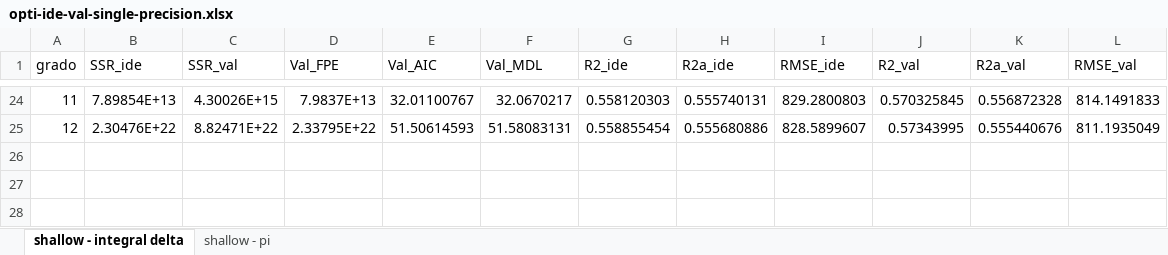
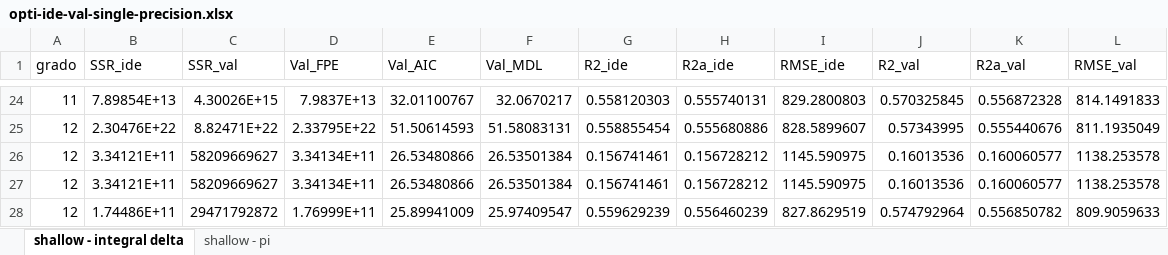
Before and after one commit to justshim/CTM-s, an Excel workbook: model/optimization/matlab/opti-ide-val-single-precision.xlsx, sheet shallow - integral delta, drawn as a sheet; only a part is shown, gaps mark what is left out; values as stored, in another font and other column widths than the file's, no borders; the diff names each change by its address in the sheet, - before the commit and + after, or states it on an @@ line.

```diff
--- a/model/optimization/matlab/opti-ide-val-single-precision.xlsx (sheet shallow - integral delta)
+++ b/model/optimization/matlab/opti-ide-val-single-precision.xlsx (sheet shallow - integral delta)
+row 26: 12 | 3.34121E+11 | 58209669627 | 3.34134E+11 | 26.53480866 | 26.53501384 | 0.156741461 | 0.156728212 | 1145.590975 | 0.16013536 | 0.160060577 | 1138.253578
+row 27: 12 | 3.34121E+11 | 58209669627 | 3.34134E+11 | 26.53480866 | 26.53501384 | 0.156741461 | 0.156728212 | 1145.590975 | 0.16013536 | 0.160060577 | 1138.253578
+row 28: 12 | 1.74486E+11 | 29471792872 | 1.76999E+11 | 25.89941009 | 25.97409547 | 0.559629239 | 0.556460239 | 827.8629519 | 0.574792964 | 0.556850782 | 809.9059633
```
Also changed, not shown: 42 other files.
